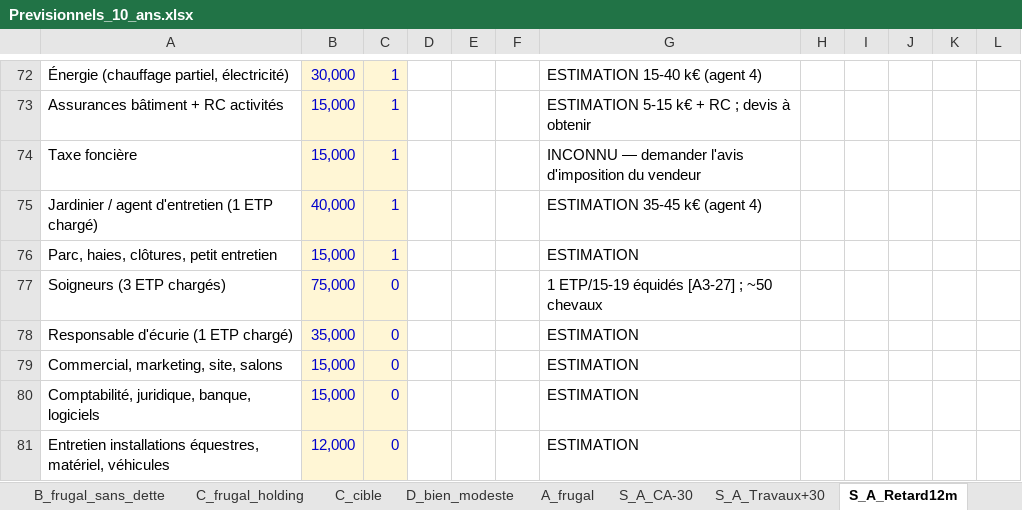
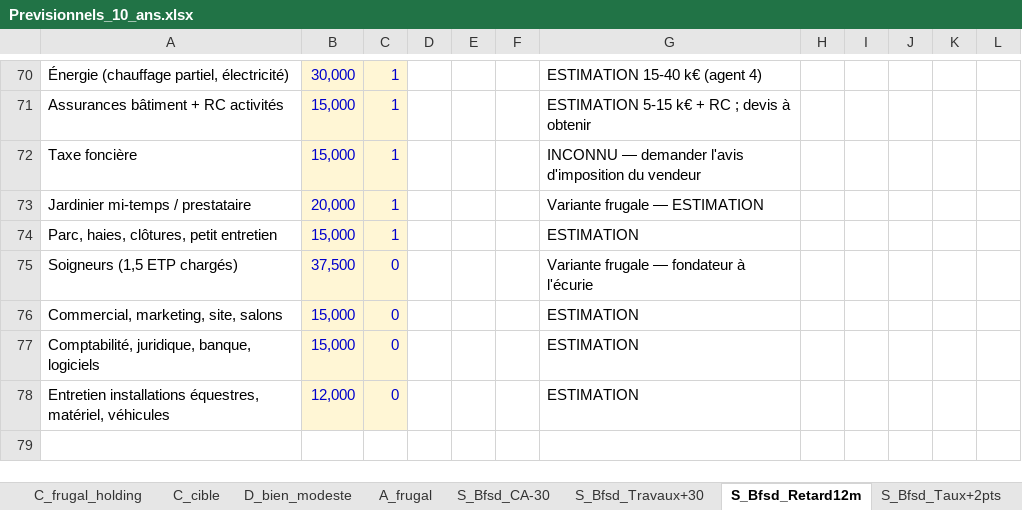
Before and after one commit to mabrs1785-arch/Ch-teau-, an Excel workbook: PROJET_CHATEAU_24H/04_MODELES_ECONOMIQUES/Previsionnels_10_ans.xlsx, sheet S_Bfsd_Retard12m, drawn as a sheet; only a part is shown, gaps mark what is left out; the shorter side is filled out with more unchanged rows; values as stored, in another font and other column widths than the file's, no borders; removed rows and columns are numbered as before the commit, all else as after; the diff covers the shown part only; the diff names each change by its address in the sheet, - before the commit and + after, or states it on an @@ line.

```diff
--- a/PROJET_CHATEAU_24H/04_MODELES_ECONOMIQUES/Previsionnels_10_ans.xlsx (sheet S_Bfsd_Retard12m)
+++ b/PROJET_CHATEAU_24H/04_MODELES_ECONOMIQUES/Previsionnels_10_ans.xlsx (sheet S_Bfsd_Retard12m)
-sheet tab: S_A_CA-30
+sheet tab: S_Bfsd_CA-30
-sheet tab: S_A_Travaux+30
+sheet tab: S_Bfsd_Travaux+30
-sheet tab: S_A_Retard12m
+sheet tab: S_Bfsd_Retard12m
-row 75: Jardinier / agent d'entretien (1 ETP chargé) | 40,000 | 1 |  |  |  | ESTIMATION 35-45 k€ (agent 4)
+row 73: Jardinier mi-temps / prestataire | 20,000 | 1 |  |  |  | Variante frugale — ESTIMATION
-row 77: Soigneurs (3 ETP chargés) | 75,000 | 0 |  |  |  | 1 ETP/15-19 équidés [A3-27] ; ~50 chevaux
-row 78: Responsable d'écurie (1 ETP chargé) | 35,000 | 0 |  |  |  | ESTIMATION
+row 75: Soigneurs (1,5 ETP chargés) | 37,500 | 0 |  |  |  | Variante frugale — fondateur à l'écurie
```
Also changed, not shown: 4 added rows, 13 removed rows and 793 edited cells elsewhere in this sheet, sheet S_Bfsd_CA-30, sheet S_Bfsd_Travaux+30, sheet S_Bfsd_Taux+2pts, sheet S_Bfsd_Annul40evt, sheet S_Bfsd_RetraitInv50, sheet S_Bfsd_Cumul, 9 more sheets, other sheet tabs, 3 other files.
